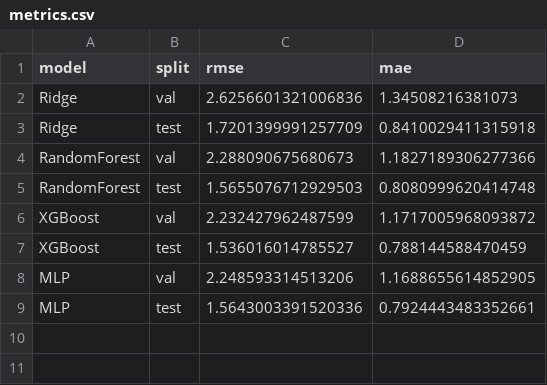
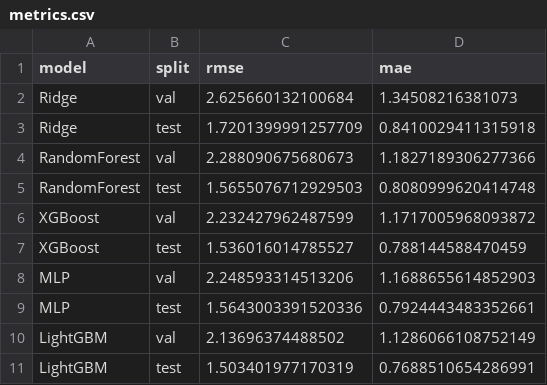
Before and after one commit to HuijingCong322/03project, a CSV file: results/metrics.csv, drawn as a sheet.

```diff
--- a/results/metrics.csv
+++ b/results/metrics.csv
@@ -1,3 +1,3 @@
 model,split,rmse,mae
-Ridge,val,2.6256601321006836,1.34508216381073
+Ridge,val,2.625660132100684,1.34508216381073
 Ridge,test,1.7201399991257709,0.8410029411315918
@@ -7,3 +7,5 @@ XGBoost,val,2.232427962487599,1.1717005968093872
 XGBoost,test,1.536016014785527,0.788144588470459
-MLP,val,2.248593314513206,1.1688655614852905
+MLP,val,2.248593314513206,1.1688655614852903
 MLP,test,1.5643003391520336,0.7924443483352661
+LightGBM,val,2.13696374488502,1.1286066108752149
+LightGBM,test,1.503401977170319,0.7688510654286991
```
Also changed, not shown: 2 other files.
